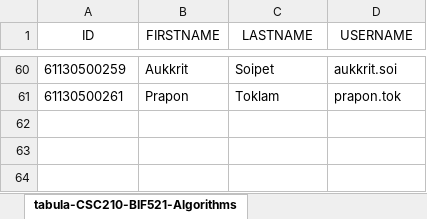
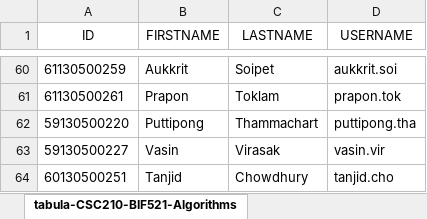
Before and after one commit to CS19-SIT/Travelaloha-Infrastructure, an Excel workbook: Users.xlsx, sheet tabula-CSC210-BIF521-Algorithms, drawn as a sheet; only a part is shown, gaps mark what is left out; values as stored, in another font and other column widths than the file's, no borders; the diff names each change by its address in the sheet, - before the commit and + after, or states it on an @@ line.

```diff
--- a/Users.xlsx (sheet tabula-CSC210-BIF521-Algorithms)
+++ b/Users.xlsx (sheet tabula-CSC210-BIF521-Algorithms)
+row 62: 59130500220 | Puttipong | Thammachart | puttipong.tha
+row 63: 59130500227 | Vasin | Virasak | vasin.vir
+row 64: 60130500251 | Tanjid | Chowdhury | tanjid.cho
```
Also changed, not shown: 1 other file.
